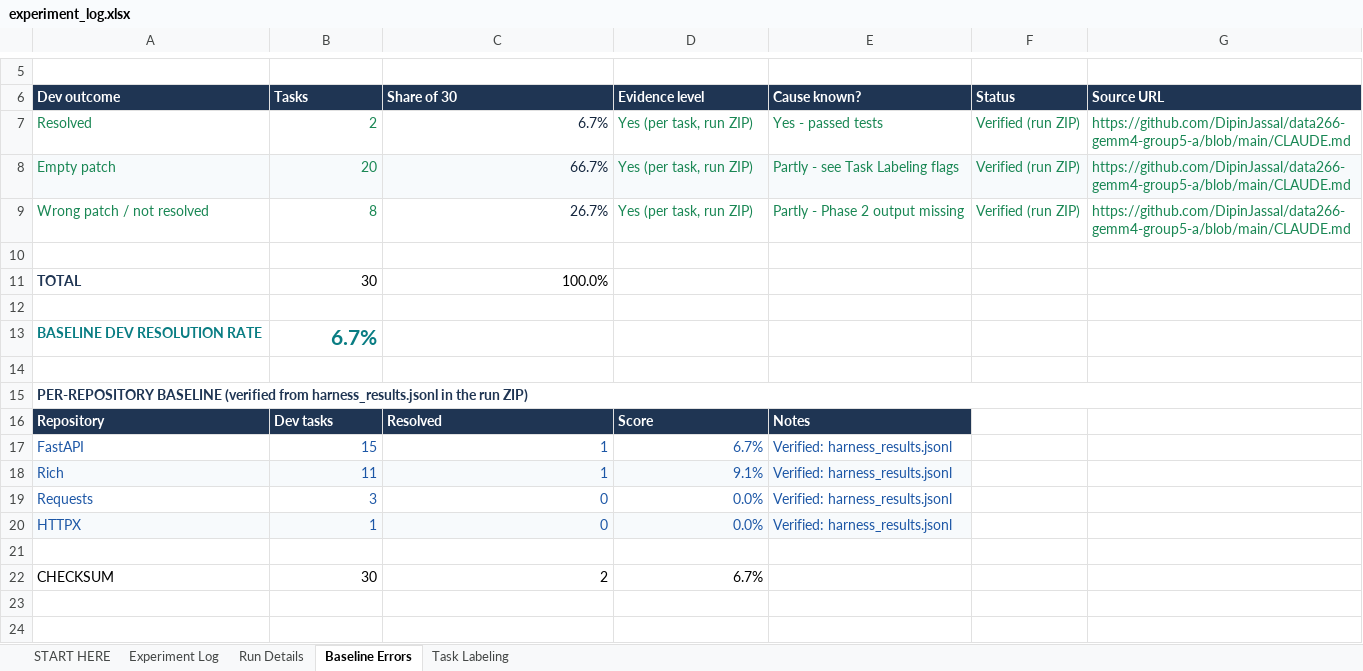
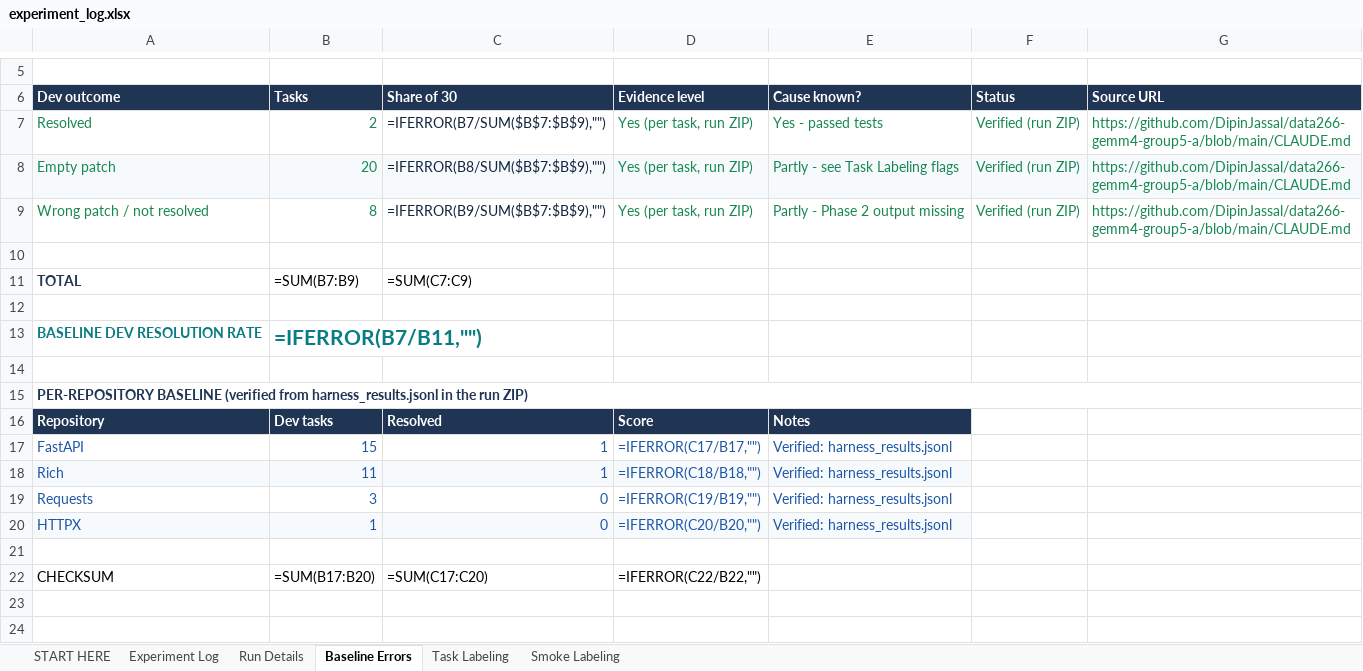
Before and after one commit to DipinJassal/data266-gemm4-group5-a, an Excel workbook: docs/experiment_log.xlsx, sheet Baseline Errors, drawn as a sheet; only a part is shown, gaps mark what is left out; values as stored, in another font and other column widths than the file's, no borders; formulas without a stored value are shown as written; charts and pictures not drawn; the diff covers the shown part only; the diff names each change by its address in the sheet, - before the commit and + after, or states it on an @@ line.

```diff
--- a/docs/experiment_log.xlsx (sheet Baseline Errors)
+++ b/docs/experiment_log.xlsx (sheet Baseline Errors)
+sheet tab: Smoke Labeling
-C7: 6.7%
+C7: =IFERROR(B7/SUM($B$7:$B$9),"")
-C8: 66.7%
+C8: =IFERROR(B8/SUM($B$7:$B$9),"")
-C9: 26.7%
+C9: =IFERROR(B9/SUM($B$7:$B$9),"")
-B11: 30
+B11: =SUM(B7:B9)
-C11: 100.0%
+C11: =SUM(C7:C9)
-B13: 6.7%
+B13: =IFERROR(B7/B11,"")
-D17: 6.7%
+D17: =IFERROR(C17/B17,"")
-D18: 9.1%
+D18: =IFERROR(C18/B18,"")
-D19: 0.0%
+D19: =IFERROR(C19/B19,"")
-D20: 0.0%
+D20: =IFERROR(C20/B20,"")
-B22: 30
+B22: =SUM(B17:B20)
-C22: 2
+C22: =SUM(C17:C20)
-D22: 6.7%
+D22: =IFERROR(C22/B22,"")
```
Also changed, not shown: 19 edited cells and cell formats elsewhere in this sheet, sheet Run Details, sheet Experiment Log, sheet START HERE, sheet Task Labeling, charts or pictures, 3 other files.
